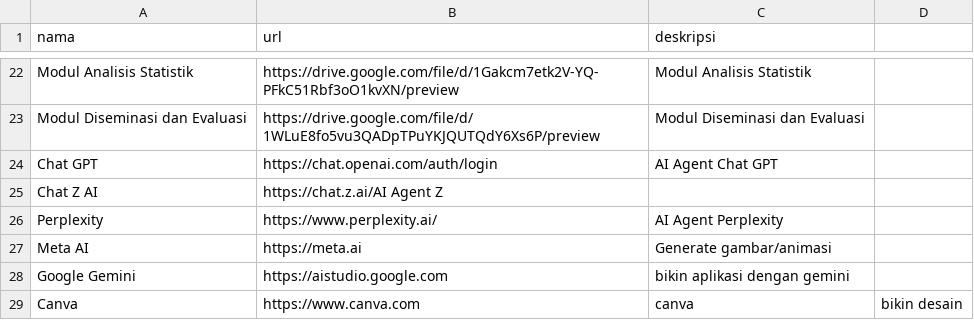
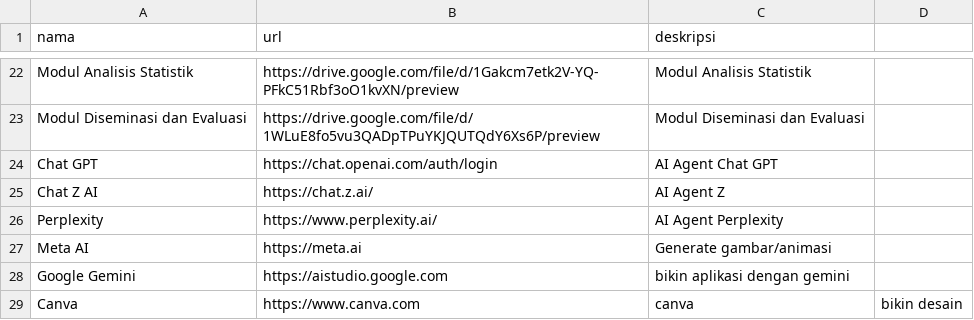
Before and after one commit to firmanh3200/linglung, a CSV file: data.csv, drawn as a sheet; only a part is shown, gaps mark what is left out.

Commit message:
Update data.csv

```diff
--- a/data.csv
+++ b/data.csv
@@ -24,3 +24,3 @@ Modul Diseminasi dan Evaluasi,https://drive.google.com/file/d/1WLuE8fo5vu3QADpTP
 Chat GPT,https://chat.openai.com/auth/login,AI Agent Chat GPT
-Chat Z AI,https://chat.z.ai/AI Agent Z
+Chat Z AI,https://chat.z.ai/,AI Agent Z
 Perplexity,https://www.perplexity.ai/,AI Agent Perplexity
```
